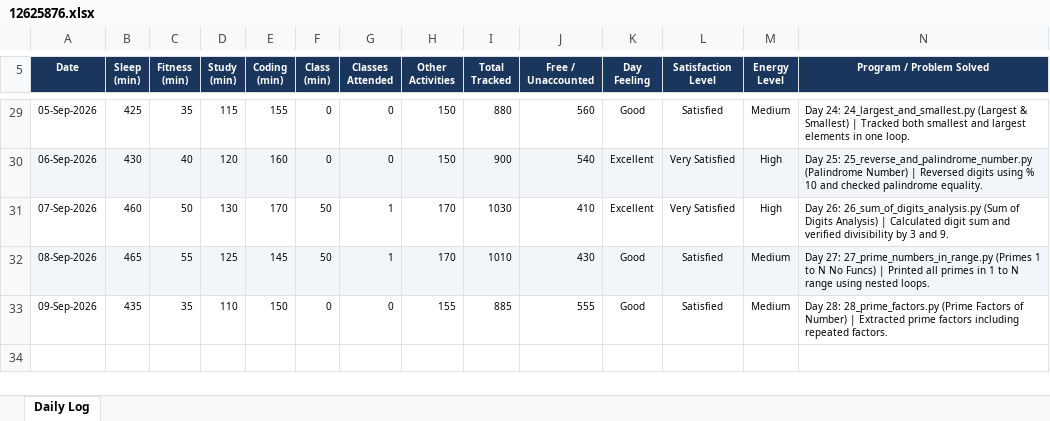
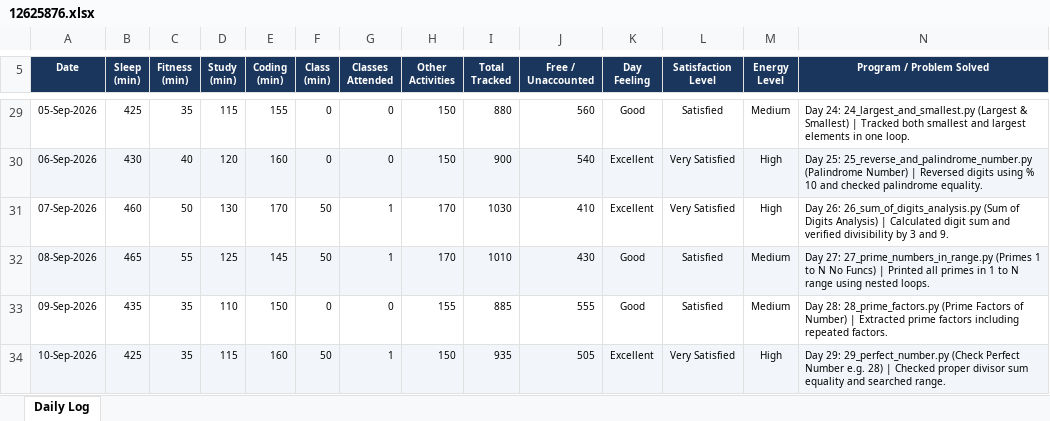
Before and after one commit to nitishkapoor01/12625876-CAP776, an Excel workbook: 12625876.xlsx, sheet Daily Log, drawn as a sheet; only a part is shown, gaps mark what is left out; values as stored, in another font and other column widths than the file's, no borders; the diff names each change by its address in the sheet, - before the commit and + after, or states it on an @@ line.

Commit message:
Day 29 (10-Sep-2026): Practice 29 Perfect Number & update daily activity log

```diff
--- a/12625876.xlsx (sheet Daily Log)
+++ b/12625876.xlsx (sheet Daily Log)
+row 34: 10-Sep-2026 | 425 | 35 | 115 | 160 | 50 | 1 | 150 | 935 | 505 | Excellent | Very Satisfied | High | Day 29: 29_perfect_number.py (Check Perfect Number e.g. 28) | Checked proper divisor sum equality and searched range.
```
Also changed, not shown: 1 other file.
